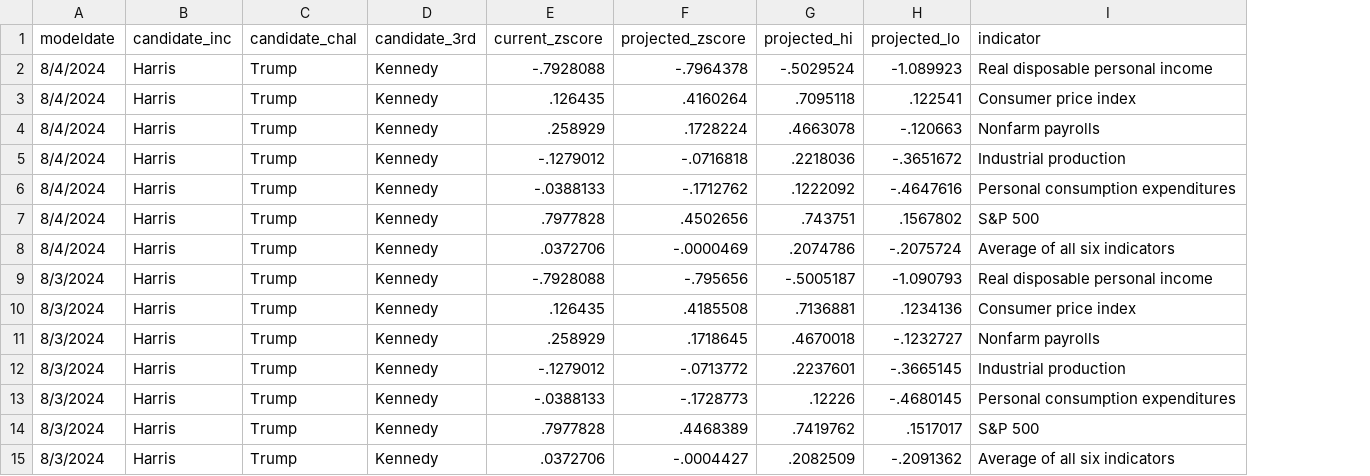
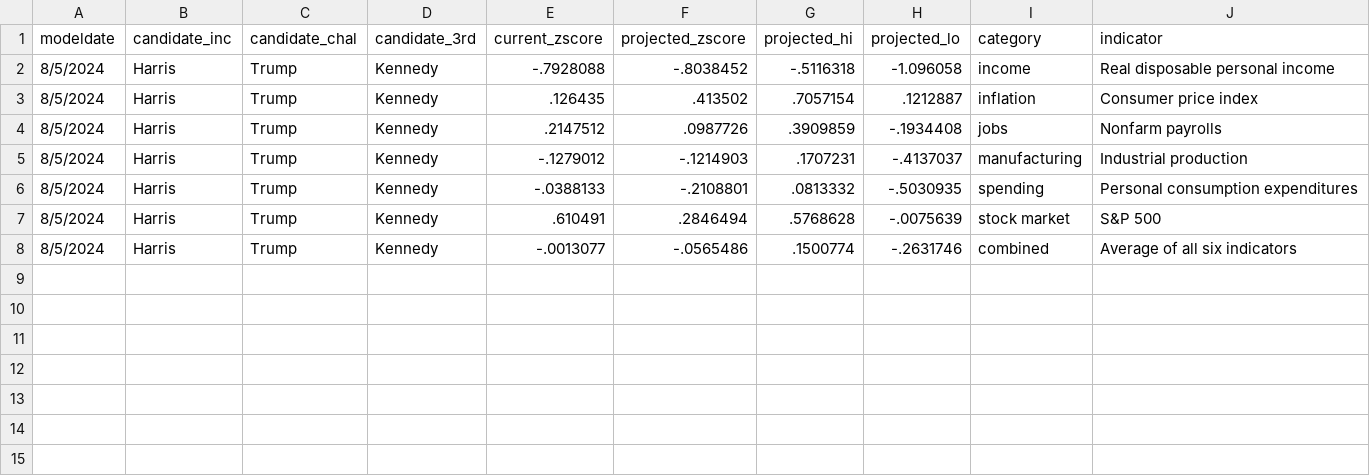
Before and after one commit to eli-mckown-dawson/SilverBulletin, a CSV file: 2024 Presidential Forecast Data/econ_index.csv, drawn as a sheet; removed rows and columns are numbered as before the commit, all else as after; the diff names each change by its address in the sheet, - before the commit and + after, or states it on an @@ line.

```diff
--- a/2024 Presidential Forecast Data/econ_index.csv
+++ b/2024 Presidential Forecast Data/econ_index.csv
+column I (category), rows 2-8: income | inflation | jobs | manufacturing | spending | stock market | combined
-A2:A8 (modeldate): 8/4/2024
+A2:A8 (modeldate): 8/5/2024
-F2 (projected_zscore): -.7964378
+F2 (projected_zscore): -.8038452
-G2 (projected_hi): -.5029524
+G2 (projected_hi): -.5116318
-H2 (projected_lo): -1.089923
+H2 (projected_lo): -1.096058
-F3 (projected_zscore): .4160264
+F3 (projected_zscore): .413502
-G3 (projected_hi): .7095118
+G3 (projected_hi): .7057154
-H3 (projected_lo): .122541
+H3 (projected_lo): .1212887
-E4 (current_zscore): .258929
+E4 (current_zscore): .2147512
-F4 (projected_zscore): .1728224
+F4 (projected_zscore): .0987726
-G4 (projected_hi): .4663078
+G4 (projected_hi): .3909859
-H4 (projected_lo): -.120663
+H4 (projected_lo): -.1934408
-F5 (projected_zscore): -.0716818
+F5 (projected_zscore): -.1214903
-G5 (projected_hi): .2218036
+G5 (projected_hi): .1707231
-H5 (projected_lo): -.3651672
+H5 (projected_lo): -.4137037
-F6 (projected_zscore): -.1712762
+F6 (projected_zscore): -.2108801
-G6 (projected_hi): .1222092
+G6 (projected_hi): .0813332
-H6 (projected_lo): -.4647616
+H6 (projected_lo): -.5030935
-E7 (current_zscore): .7977828
+E7 (current_zscore): .610491
-F7 (projected_zscore): .4502656
+F7 (projected_zscore): .2846494
-G7 (projected_hi): .743751
+G7 (projected_hi): .5768628
-H7 (projected_lo): .1567802
+H7 (projected_lo): -.0075639
-E8 (current_zscore): .0372706
+E8 (current_zscore): -.0013077
-F8 (projected_zscore): -.0000469
+F8 (projected_zscore): -.0565486
-G8 (projected_hi): .2074786
+G8 (projected_hi): .1500774
-H8 (projected_lo): -.2075724
+H8 (projected_lo): -.2631746
-row 9: 8/3/2024 | Harris | Trump | Kennedy | -.7928088 | -.795656 | -.5005187 | -1.090793 | Real disposable personal income
-row 10: 8/3/2024 | Harris | Trump | Kennedy | .126435 | .4185508 | .7136881 | .1234136 | Consumer price index
-row 11: 8/3/2024 | Harris | Trump | Kennedy | .258929 | .1718645 | .4670018 | -.1232727 | Nonfarm payrolls
-row 12: 8/3/2024 | Harris | Trump | Kennedy | -.1279012 | -.0713772 | .2237601 | -.3665145 | Industrial production
-row 13: 8/3/2024 | Harris | Trump | Kennedy | -.0388133 | -.1728773 | .12226 | -.4680145 | Personal consumption expenditures
-row 14: 8/3/2024 | Harris | Trump | Kennedy | .7977828 | .4468389 | .7419762 | .1517017 | S&P 500
-row 15: 8/3/2024 | Harris | Trump | Kennedy | .0372706 | -.0004427 | .2082509 | -.2091362 | Average of all six indicators
```
Also changed, not shown: 2024 Presidential Forecast Data/national_topline.csv, 2024 Presidential Forecast Data/poll_average.csv, 6 other files.
